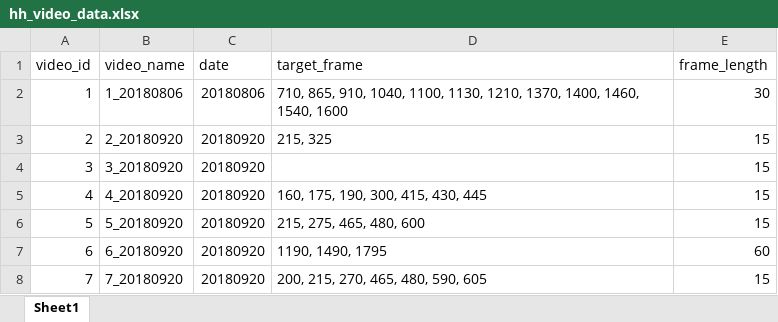
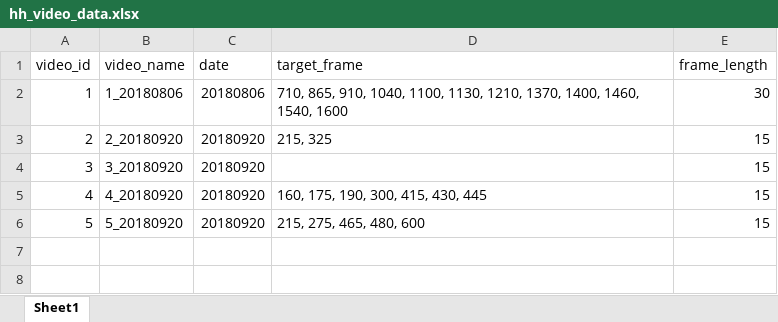
Before and after one commit to minjeekim00/handhygiene, an Excel workbook: hh_video_data.xlsx, sheet Sheet1, drawn as a sheet; values as stored, in another font and other column widths than the file's, no borders; the diff names each change by its address in the sheet, - before the commit and + after, or states it on an @@ line.

Commit message:
cleanse data

```diff
--- a/hh_video_data.xlsx (sheet Sheet1)
+++ b/hh_video_data.xlsx (sheet Sheet1)
-row 7: 6 | 6_20180920 | 20180920 | 1190, 1490, 1795 | 60
-row 8: 7 | 7_20180920 | 20180920 | 200, 215, 270, 465, 480, 590, 605 | 15
```
Also changed, not shown: 1 other file.
